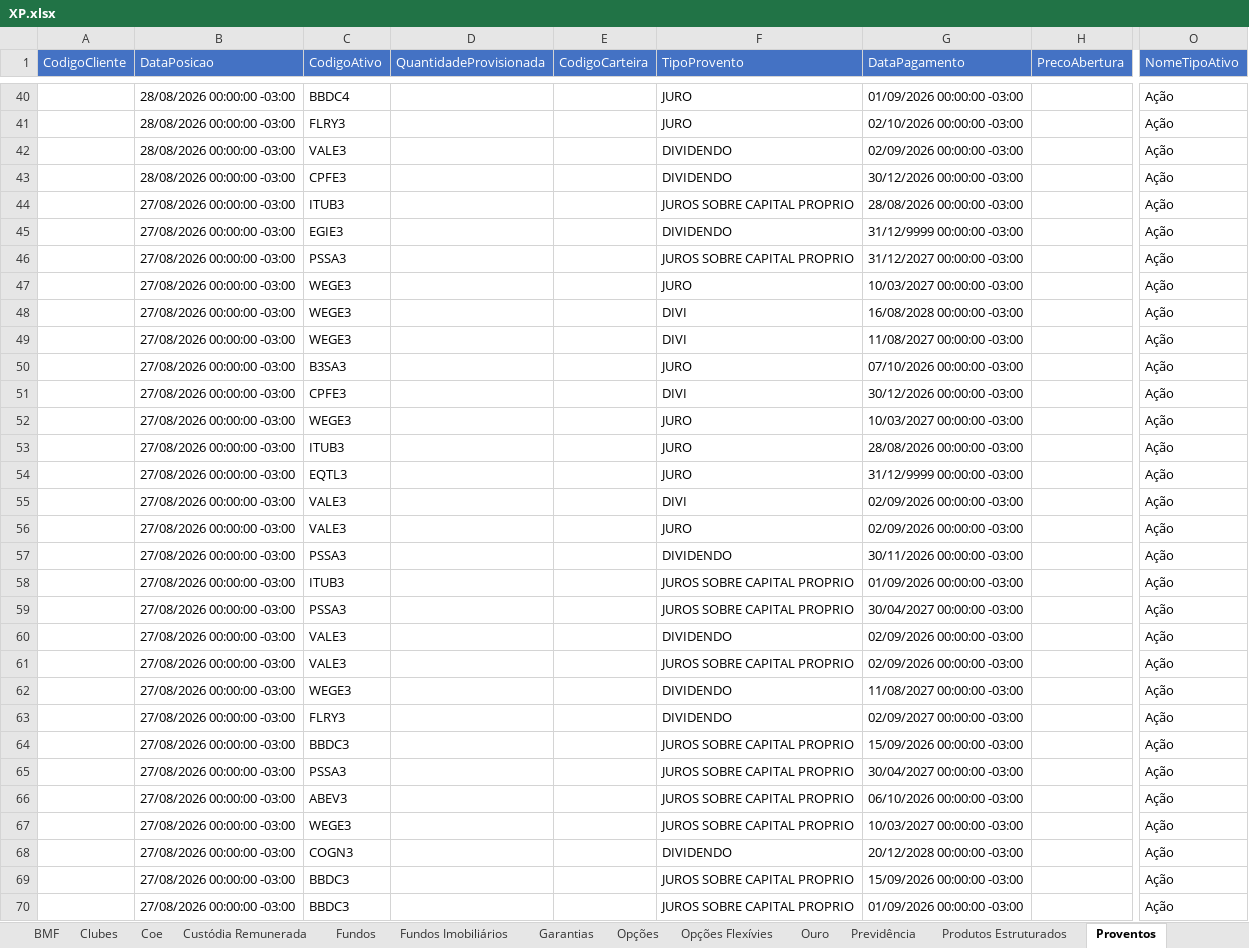
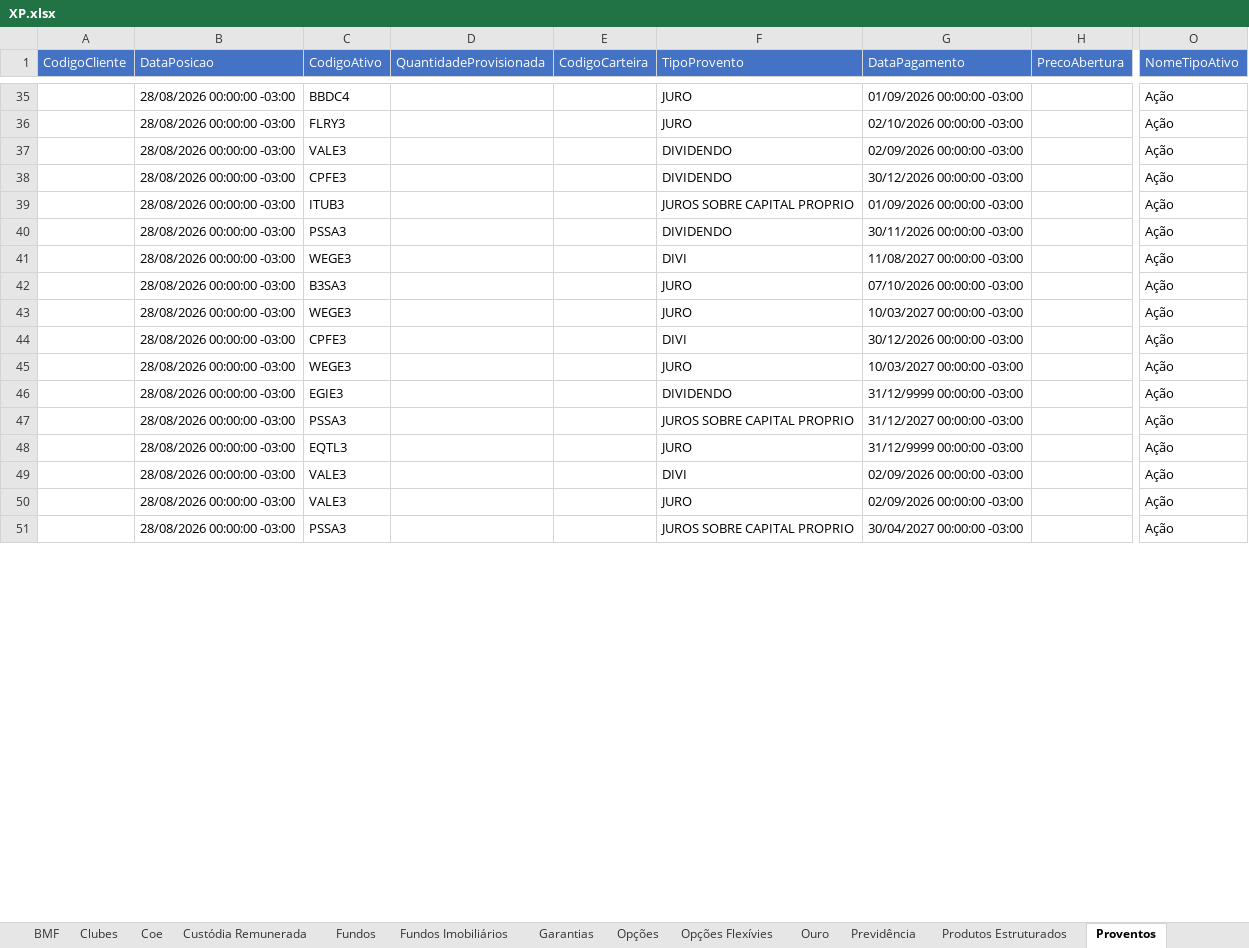
Before and after one commit to AloacaoMWealth/alocationmwealth, an Excel workbook: posicoes/XP.xlsx, sheet Proventos, drawn as a sheet; only a part is shown, gaps mark what is left out; values as stored, in another font and other column widths than the file's, no borders; removed rows and columns are numbered as before the commit, all else as after; rows hold the shown columns only; the diff covers the shown part only; the diff names each change by its address in the sheet, - before the commit and + after, or states it on an @@ line.

```diff
--- a/posicoes/XP.xlsx (sheet Proventos)
+++ b/posicoes/XP.xlsx (sheet Proventos)
-B39 (DataPosicao): 27/08/2026 00:00:00 -03:00
+B39 (DataPosicao): 28/08/2026 00:00:00 -03:00
-G39 (DataPagamento): 28/08/2026 00:00:00 -03:00
+G39 (DataPagamento): 01/09/2026 00:00:00 -03:00
-row 45:  | 27/08/2026 00:00:00 -03:00 | EGIE3 |  |  | DIVIDENDO | 31/12/9999 00:00:00 -03:00 |  | Ação
-B40 (DataPosicao): 27/08/2026 00:00:00 -03:00
+B40 (DataPosicao): 28/08/2026 00:00:00 -03:00
-F40 (TipoProvento): JUROS SOBRE CAPITAL PROPRIO
+F40 (TipoProvento): DIVIDENDO
-G40 (DataPagamento): 31/12/2027 00:00:00 -03:00
+G40 (DataPagamento): 30/11/2026 00:00:00 -03:00
-row 47:  | 27/08/2026 00:00:00 -03:00 | WEGE3 |  |  | JURO | 10/03/2027 00:00:00 -03:00 |  | Ação
-row 48:  | 27/08/2026 00:00:00 -03:00 | WEGE3 |  |  | DIVI | 16/08/2028 00:00:00 -03:00 |  | Ação
-B41:B42 (DataPosicao): 27/08/2026 00:00:00 -03:00
+B41:B42 (DataPosicao): 28/08/2026 00:00:00 -03:00
+row 43:  | 28/08/2026 00:00:00 -03:00 | WEGE3 |  |  | JURO | 10/03/2027 00:00:00 -03:00 |  | Ação
-B44:B45 (DataPosicao): 27/08/2026 00:00:00 -03:00
+B44:B45 (DataPosicao): 28/08/2026 00:00:00 -03:00
-row 53:  | 27/08/2026 00:00:00 -03:00 | ITUB3 |  |  | JURO | 28/08/2026 00:00:00 -03:00 |  | Ação
+row 46:  | 28/08/2026 00:00:00 -03:00 | EGIE3 |  |  | DIVIDENDO | 31/12/9999 00:00:00 -03:00 |  | Ação
+row 47:  | 28/08/2026 00:00:00 -03:00 | PSSA3 |  |  | JUROS SOBRE CAPITAL PROPRIO | 31/12/2027 00:00:00 -03:00 |  | Ação
-B48:B50 (DataPosicao): 27/08/2026 00:00:00 -03:00
+B48:B50 (DataPosicao): 28/08/2026 00:00:00 -03:00
-row 57:  | 27/08/2026 00:00:00 -03:00 | PSSA3 |  |  | DIVIDENDO | 30/11/2026 00:00:00 -03:00 |  | Ação
-row 58:  | 27/08/2026 00:00:00 -03:00 | ITUB3 |  |  | JUROS SOBRE CAPITAL PROPRIO | 01/09/2026 00:00:00 -03:00 |  | Ação
-B51 (DataPosicao): 27/08/2026 00:00:00 -03:00
+B51 (DataPosicao): 28/08/2026 00:00:00 -03:00
-row 60:  | 27/08/2026 00:00:00 -03:00 | VALE3 |  |  | DIVIDENDO | 02/09/2026 00:00:00 -03:00 |  | Ação
-row 61:  | 27/08/2026 00:00:00 -03:00 | VALE3 |  |  | JUROS SOBRE CAPITAL PROPRIO | 02/09/2026 00:00:00 -03:00 |  | Ação
-row 62:  | 27/08/2026 00:00:00 -03:00 | WEGE3 |  |  | DIVIDENDO | 11/08/2027 00:00:00 -03:00 |  | Ação
-row 63:  | 27/08/2026 00:00:00 -03:00 | FLRY3 |  |  | DIVIDENDO | 02/09/2027 00:00:00 -03:00 |  | Ação
-row 64:  | 27/08/2026 00:00:00 -03:00 | BBDC3 |  |  | JUROS SOBRE CAPITAL PROPRIO | 15/09/2026 00:00:00 -03:00 |  | Ação
-row 65:  | 27/08/2026 00:00:00 -03:00 | PSSA3 |  |  | JUROS SOBRE CAPITAL PROPRIO | 30/04/2027 00:00:00 -03:00 |  | Ação
-row 66:  | 27/08/2026 00:00:00 -03:00 | ABEV3 |  |  | JUROS SOBRE CAPITAL PROPRIO | 06/10/2026 00:00:00 -03:00 |  | Ação
-row 67:  | 27/08/2026 00:00:00 -03:00 | WEGE3 |  |  | JUROS SOBRE CAPITAL PROPRIO | 10/03/2027 00:00:00 -03:00 |  | Ação
-row 68:  | 27/08/2026 00:00:00 -03:00 | COGN3 |  |  | DIVIDENDO | 20/12/2028 00:00:00 -03:00 |  | Ação
-row 69:  | 27/08/2026 00:00:00 -03:00 | BBDC3 |  |  | JUROS SOBRE CAPITAL PROPRIO | 15/09/2026 00:00:00 -03:00 |  | Ação
-row 70:  | 27/08/2026 00:00:00 -03:00 | BBDC3 |  |  | JUROS SOBRE CAPITAL PROPRIO | 01/09/2026 00:00:00 -03:00 |  | Ação
```
Also changed, not shown: 32 added rows, 39 removed rows and 137 edited cells elsewhere in this sheet, sheet Fundos, sheet Fundos Imobiliários, sheet Financeiro, sheet Ações, sheet Coe, sheet Custódia Remunerada, 1 more sheet.
